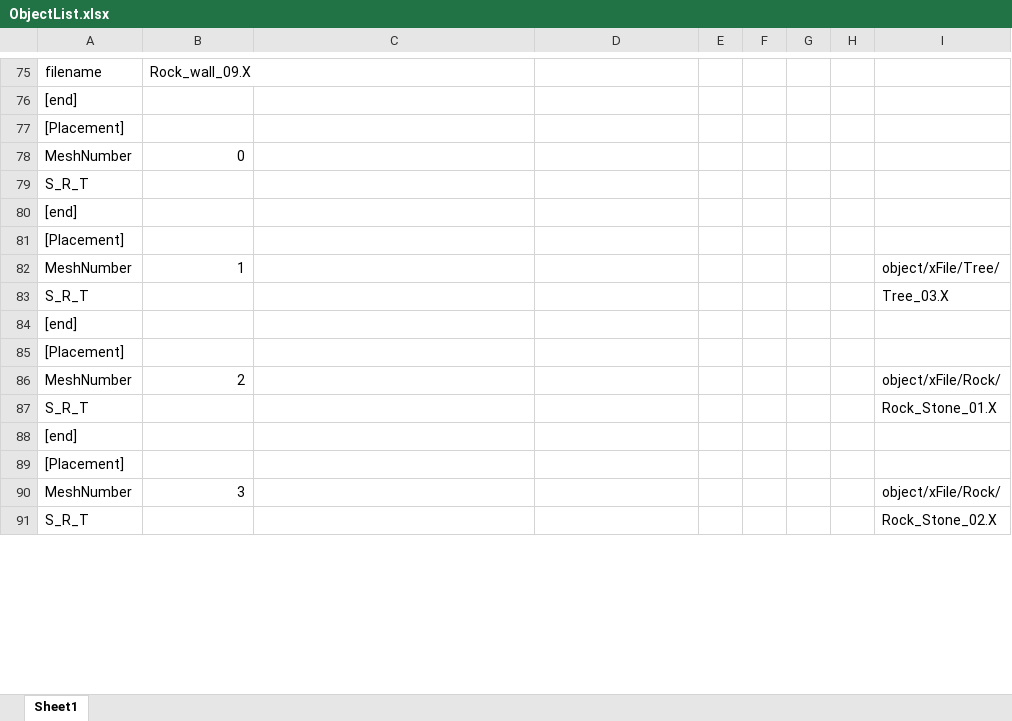
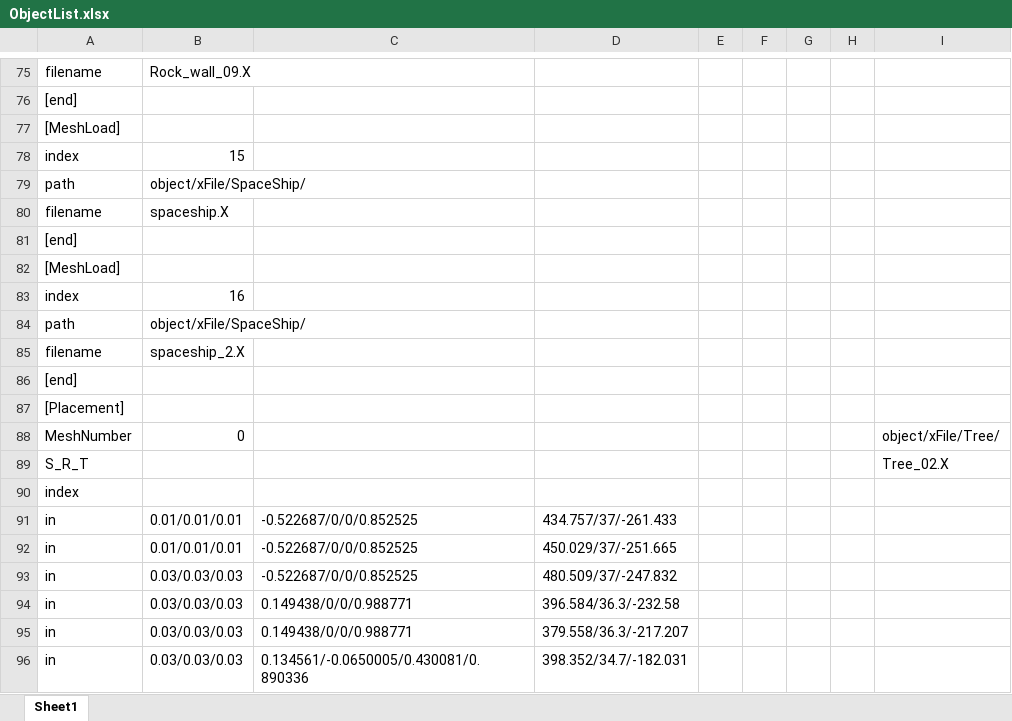
Before and after one commit to ggondols/TeamOfEalryAccess, an Excel workbook: Darkness of Planet/Darkness of Planet/Darkness of Planet/Data/Script/ObjectList.xlsx, sheet Sheet1, drawn as a sheet; only a part is shown, gaps mark what is left out; the shorter side is filled out with more unchanged rows; values as stored, in another font and other column widths than the file's, no borders; addresses are those after the commit; the diff covers the shown part only; the diff names each change by its address in the sheet, - before the commit and + after, or states it on an @@ line.

```diff
--- a/Darkness of Planet/Darkness of Planet/Darkness of Planet/Data/Script/ObjectList.xlsx (sheet Sheet1)
+++ b/Darkness of Planet/Darkness of Planet/Darkness of Planet/Data/Script/ObjectList.xlsx (sheet Sheet1)
+row 77: [MeshLoad]
+row 78: index | 15
+row 79: path | object/xFile/SpaceShip/
+row 80: filename | spaceship.X
+row 81: [end]
+row 82: [MeshLoad]
+row 83: index | 16
+row 84: path | object/xFile/SpaceShip/
+row 85: filename | spaceship_2.X
+row 86: [end]
-I88: (empty)
+I88: object/xFile/Tree/
-I89: (empty)
+I89: Tree_02.X
+row 90: index
+row 91: in | 0.01/0.01/0.01 | -0.522687/0/0/0.852525 | 434.757/37/-261.433
+row 92: in | 0.01/0.01/0.01 | -0.522687/0/0/0.852525 | 450.029/37/-251.665
+row 93: in | 0.03/0.03/0.03 | -0.522687/0/0/0.852525 | 480.509/37/-247.832
+row 94: in | 0.03/0.03/0.03 | 0.149438/0/0/0.988771 | 396.584/36.3/-232.58
+row 95: in | 0.03/0.03/0.03 | 0.149438/0/0/0.988771 | 379.558/36.3/-217.207
+row 96: in | 0.03/0.03/0.03 | 0.134561/-0.0650005/0.430081/0.890336 | 398.352/34.7/-182.031
```
Also changed, not shown: 87 added rows elsewhere in this sheet, 38 other files.
